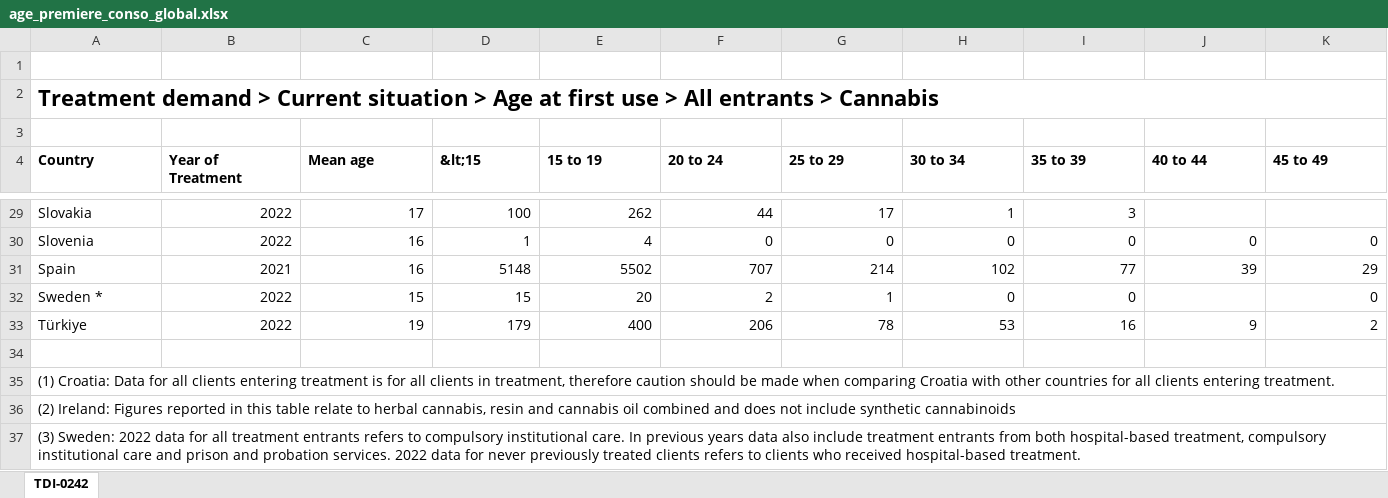
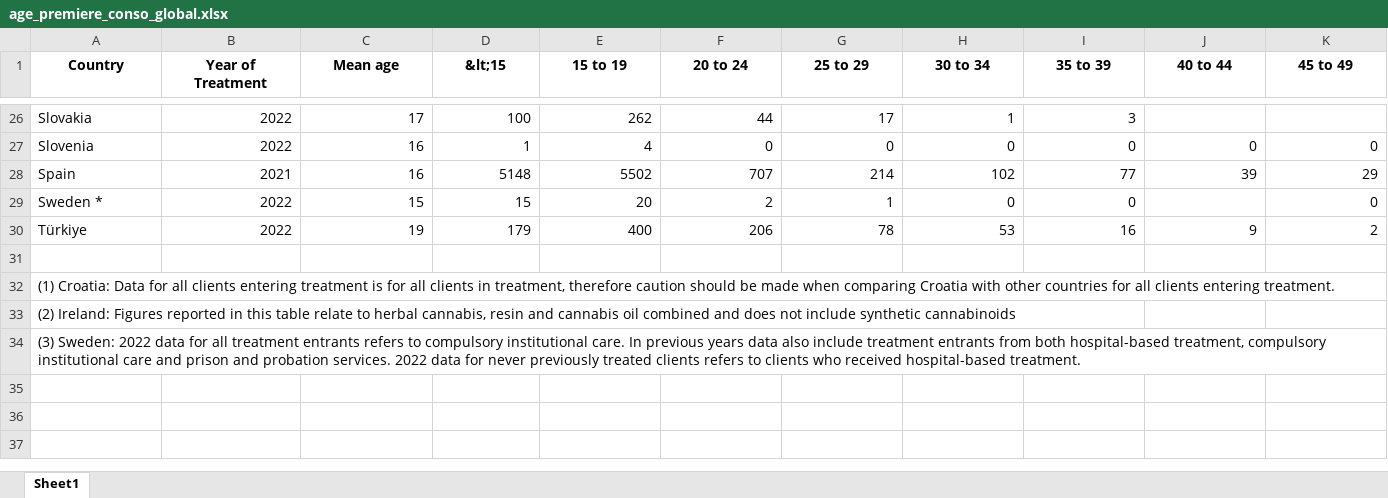
Before and after one commit to refouch/Projet_Python_2A, an Excel workbook: Data/EUDA/Cannabis_detaille/age_premiere_conso_global.xlsx, sheet Sheet1, drawn as a sheet; only a part is shown, gaps mark what is left out; values as stored, in another font and other column widths than the file's, no borders; charts and pictures not drawn; removed rows and columns are numbered as before the commit, all else as after; rows hold the shown columns only; the diff covers the shown part only; the diff names each change by its address in the sheet, - before the commit and + after, or states it on an @@ line.

```diff
--- a/Data/EUDA/Cannabis_detaille/age_premiere_conso_global.xlsx (sheet Sheet1)
+++ b/Data/EUDA/Cannabis_detaille/age_premiere_conso_global.xlsx (sheet Sheet1)
-sheet tab: TDI-0242
+sheet tab: Sheet1
-row 1: (empty)
-row 2: Treatment demand > Current situation > Age at first use > All entrants > Cannabis
-row 3: (empty)
-A1:K1 alignment: left
+A1:K1 alignment: center
-A35:Q35 merged
-A36:Q36 merged
-A37:Q37 merged
```
Also changed, not shown: cell formats elsewhere in this sheet, charts or pictures, Data/EUDA/Cannabis_detaille/age_traitement_global.xlsx, Data/EUDA/Cannabis_detaille/frequence_conso_deja_traite.xlsx, 34 other files.
